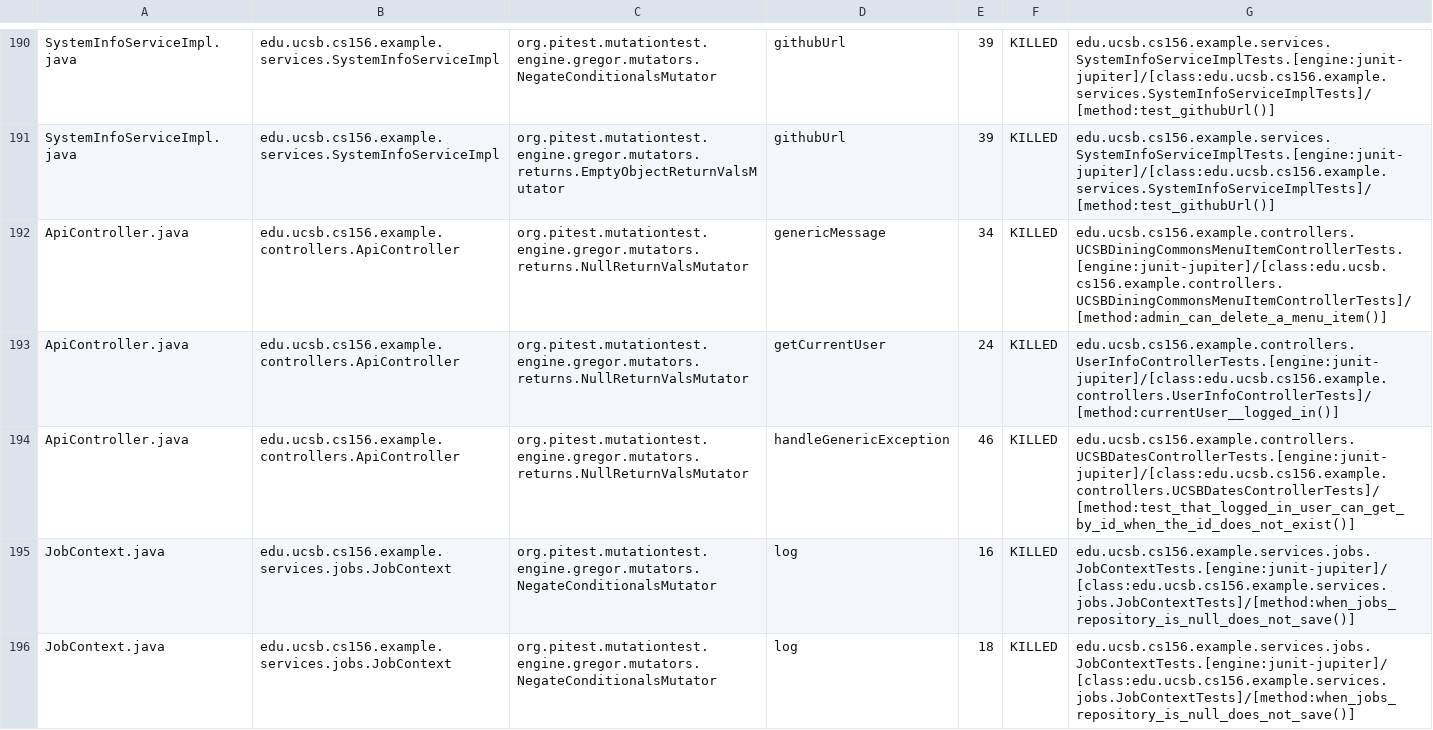
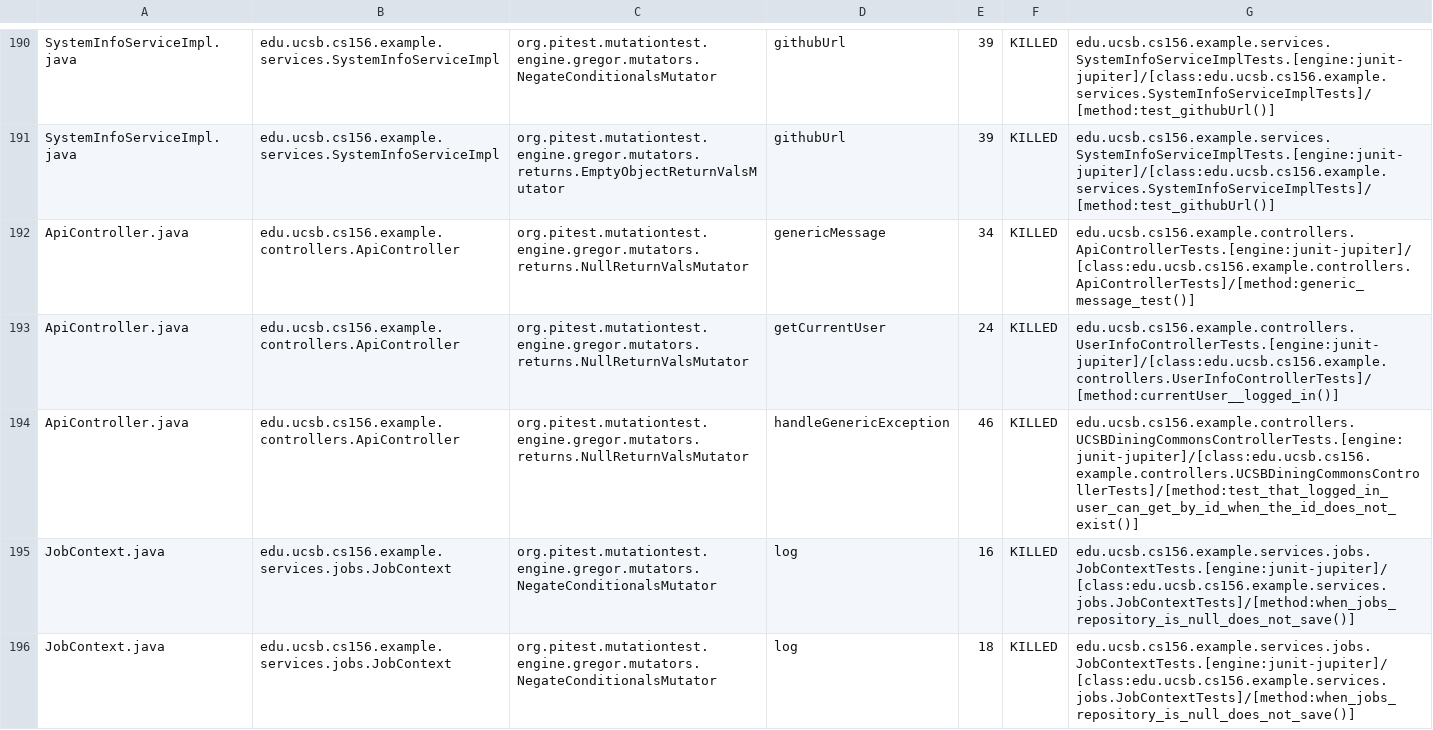
Before and after one commit to ucsb-cs156-s26/team01-s26-16, a CSV file: prs/72/pitest/mutations.csv, drawn as a sheet; only a part is shown, gaps mark what is left out.

Commit message:
Deploying to gh-pages from @ ucsb-cs156-s26/team01-s26-16@103243e8c5029e771b8494791de2df69e1e0f46e 🚀

```diff
--- a/prs/72/pitest/mutations.csv
+++ b/prs/72/pitest/mutations.csv
@@ -191,5 +191,5 @@ SystemInfoServiceImpl.java,edu.ucsb.cs156.example.services.SystemInfoServiceImpl
 SystemInfoServiceImpl.java,edu.ucsb.cs156.example.services.SystemInfoServiceImpl,org.pitest.mutationtest.engine.gregor.mutators.returns.EmptyObjectReturnValsMutator,githubUrl,39,KILLED,edu.ucsb.cs156.example.services.SystemInfoServiceImplTests.[engine:junit-jupiter]/[class:edu.ucsb.cs156.example.services.SystemInfoServiceImplTests]/[method:test_githubUrl()]
-ApiController.java,edu.ucsb.cs156.example.controllers.ApiController,org.pitest.mutationtest.engine.gregor.mutators.returns.NullReturnValsMutator,genericMessage,34,KILLED,edu.ucsb.cs156.example.controllers.UCSBDiningCommonsMenuItemControllerTests.[engine:junit-jupiter]/[class:edu.ucsb.cs156.example.controllers.UCSBDiningCommonsMenuItemControllerTests]/[method:admin_can_delete_a_menu_item()]
+ApiController.java,edu.ucsb.cs156.example.controllers.ApiController,org.pitest.mutationtest.engine.gregor.mutators.returns.NullReturnValsMutator,genericMessage,34,KILLED,edu.ucsb.cs156.example.controllers.ApiControllerTests.[engine:junit-jupiter]/[class:edu.ucsb.cs156.example.controllers.ApiControllerTests]/[method:generic_message_test()]
 ApiController.java,edu.ucsb.cs156.example.controllers.ApiController,org.pitest.mutationtest.engine.gregor.mutators.returns.NullReturnValsMutator,getCurrentUser,24,KILLED,edu.ucsb.cs156.example.controllers.UserInfoControllerTests.[engine:junit-jupiter]/[class:edu.ucsb.cs156.example.controllers.UserInfoControllerTests]/[method:currentUser__logged_in()]
-ApiController.java,edu.ucsb.cs156.example.controllers.ApiController,org.pitest.mutationtest.engine.gregor.mutators.returns.NullReturnValsMutator,handleGenericException,46,KILLED,edu.ucsb.cs156.example.controllers.UCSBDatesControllerTests.[engine:junit-jupiter]/[class:edu.ucsb.cs156.example.controllers.UCSBDatesControllerTests]/[method:test_that_logged_in_user_can_get_by_id_when_the_id_does_not_exist()]
+ApiController.java,edu.ucsb.cs156.example.controllers.ApiController,org.pitest.mutationtest.engine.gregor.mutators.returns.NullReturnValsMutator,handleGenericException,46,KILLED,edu.ucsb.cs156.example.controllers.UCSBDiningCommonsControllerTests.[engine:junit-jupiter]/[class:edu.ucsb.cs156.example.controllers.UCSBDiningCommonsControllerTests]/[method:test_that_logged_in_user_can_get_by_id_when_the_id_does_not_exist()]
 JobContext.java,edu.ucsb.cs156.example.services.jobs.JobContext,org.pitest.mutationtest.engine.gregor.mutators.NegateConditionalsMutator,log,16,KILLED,edu.ucsb.cs156.example.services.jobs.JobContextTests.[engine:junit-jupiter]/[class:edu.ucsb.cs156.example.services.jobs.JobContextTests]/[method:when_jobs_repository_is_null_does_not_save()]
```
Also changed, not shown: 23 other files.
